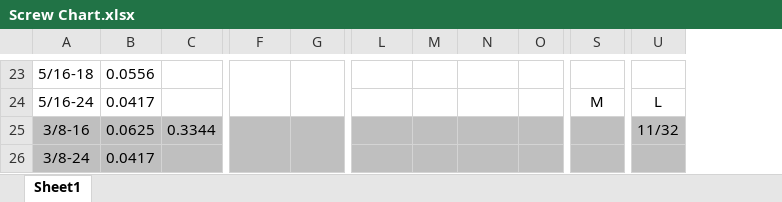
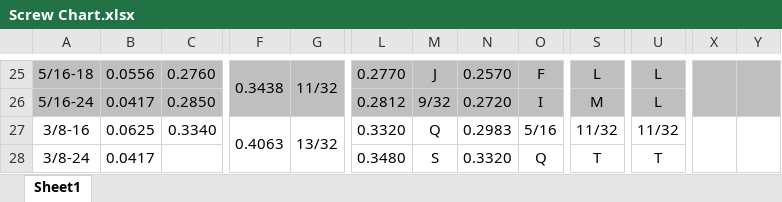
Before and after one commit to carlosgj/Reference, an Excel workbook: Screw Chart.xlsx, sheet Sheet1, drawn as a sheet; only a part is shown, gaps mark what is left out; values as stored, in another font and other column widths than the file's, no borders; conditional formats not drawn; removed rows and columns are numbered as before the commit, all else as after; the diff covers the shown part only; the diff names each change by its address in the sheet, - before the commit and + after, or states it on an @@ line.

```diff
--- a/Screw Chart.xlsx (sheet Sheet1)
+++ b/Screw Chart.xlsx (sheet Sheet1)
-column C, row 25: 0.3344
+column C, rows 25-27: 0.2760 | 0.2850 | 0.3340
+column X, empty
+column Y, empty
-A25:B26 fill: none
+A25:B26 fill: #BFBFBF
-F25:U26 fill: none
+F25:U26 fill: #BFBFBF
-F25: (empty)
+F25: 0.3438
-G25: (empty)
+G25: 11/32
-L25: (empty)
+L25: 0.2770
-M25: (empty)
+M25: J
-N25: (empty)
+N25: 0.2570
-O25: (empty)
+O25: F
-S25: (empty)
+S25: L
-U25: (empty)
+U25: L
-L26: (empty)
+L26: 0.2812
-M26: (empty)
+M26: 9/32
-N26: (empty)
+N26: 0.2720
-O26: (empty)
+O26: I
-A27:B28 fill: #BFBFBF
+A27:B28 fill: none
-F27:U28 fill: #BFBFBF
+F27:U28 fill: none
-F27: (empty)
+F27: 0.4063
-G27: (empty)
+G27: 13/32
-L27: (empty)
+L27: 0.3320
-M27: (empty)
+M27: Q
-N27: (empty)
+N27: 0.2983
-O27: (empty)
+O27: 5/16
-S27: (empty)
+S27: 11/32
-L28: (empty)
+L28: 0.3480
-M28: (empty)
+M28: S
-N28: (empty)
+N28: 0.3320
-O28: (empty)
+O28: Q
-S28: (empty)
+S28: T
-U28: (empty)
+U28: T
```
Also changed, not shown: 2 added rows, 43 edited cells and cell formats elsewhere in this sheet.
